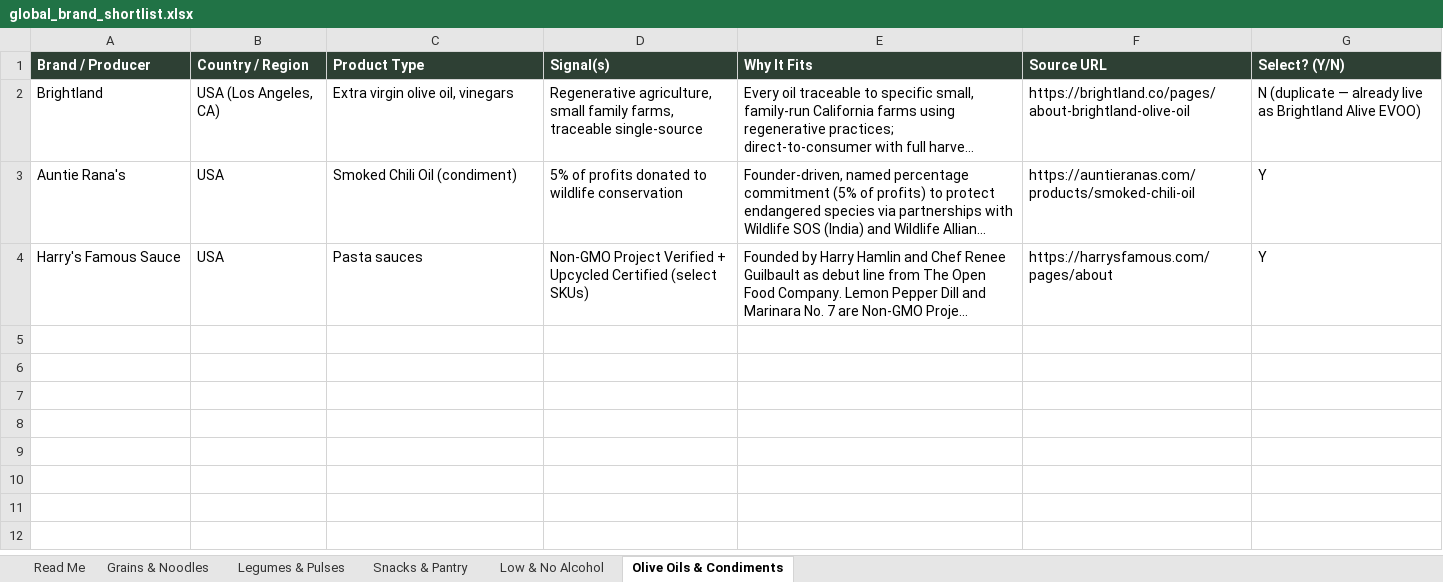
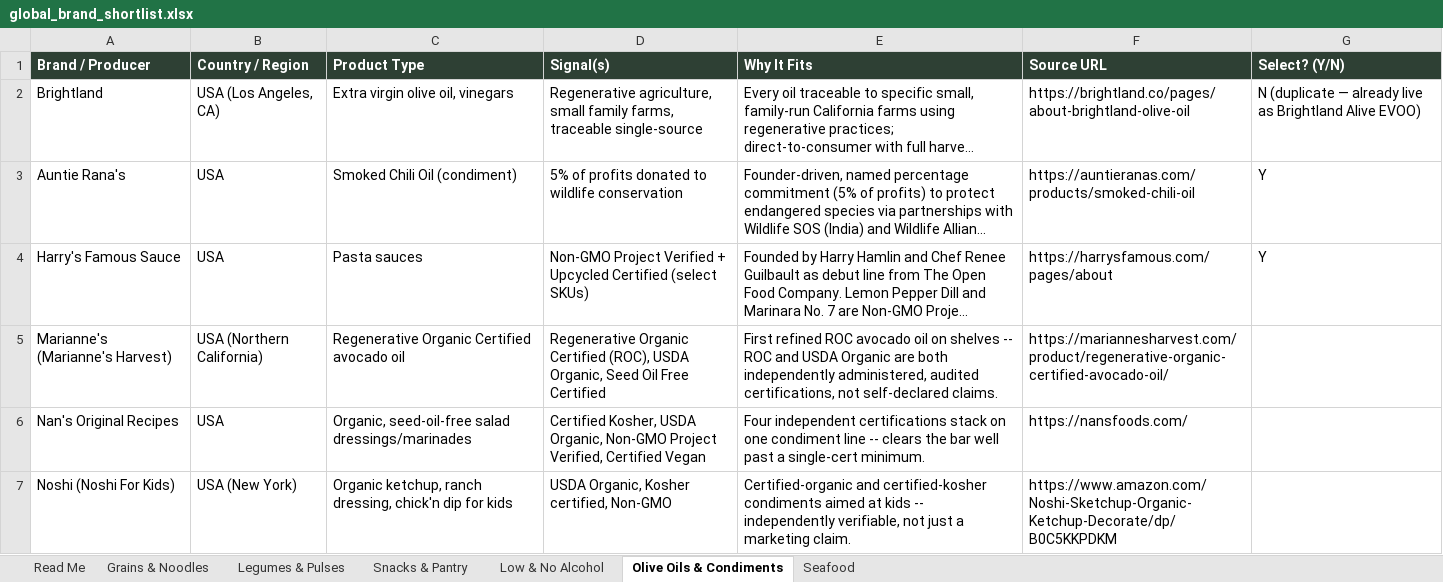
Before and after one commit to GoodFoodAmbassador/good-food-ambassador, an Excel workbook: global_brand_shortlist.xlsx, sheet Olive Oils & Condiments, drawn as a sheet; long unchanged cells end in …; values as stored, in another font and other column widths than the file's, no borders; the diff names each change by its address in the sheet, - before the commit and + after, or states it on an @@ line.

Commit message:
PUG batch 3: screen 25 candidates, shortlist 11 for buy-link verification
Shortlisted (certification-verified):
- Marianne's Harvest Avocado Oil (ROC + USDA Organic + Seed Oil Free)
- Nan's Original Recipes dressings (Kosher, USDA Organic, Non-GMO, Vegan)
- Noshi kids condiments (USDA Organic, Kosher, Non-GMO)
- Mary's Gone Crackers (USDA Organic + WFCF Organic + Non-GMO)
- Michele's Granola (Non-GMO + SQF + NSF Vegan + 1% to food-focused nonprofits)
- milkadamia (USDA Organic, shelf-stable -- fits Snacks per MALK precedent)
- Olyra Foods breakfast biscuits (USDA Organic)
- Partake Foods (B Corp 87.1 + top-9-allergen-free + GF/Non-GMO/Vegan + 1% to food insecurity)
- Matchpoint matcha (JAS + USDA Organic, direct trade)
- Pastabilities kids pasta (USDA Organic, Kosher, Vegan, Non-GMO)
- Nice Cans tinned seafood (MSC certified) -- new Seafood sheet added to shortlist workbook

Rejected/reconsidered: Nantucket Crisps and Nature's Element initially
looked promising but failed verification (whale-conservation cause is
non-food/ag-relevant per methodology; Nature's Element cert unverifiable)
-- corrected to reject after live fact-check.

14 other Batch 3 candidates rejected for no certification / uncertified
regenerative or fair-wage claims / unidentified brand.

Updated: research/pug_priority110.csv (rows 52-76), global_brand_shortlist.xlsx

```diff
--- a/global_brand_shortlist.xlsx (sheet Olive Oils & Condiments)
+++ b/global_brand_shortlist.xlsx (sheet Olive Oils & Condiments)
+sheet tab: Seafood
+row 5: Marianne's (Marianne's Harvest) | USA (Northern California) | Regenerative Organic Certified avocado oil | Regenerative Organic Certified (ROC), USDA Organic, Seed Oil Free Certified | First refined ROC avocado oil on shelves -- ROC and USDA Organic are both independently administered, audited certifications, not self-declared claims. | https://mariannesharvest.com/product/regenerative-organic-certified-avocado-oil/
+row 6: Nan's Original Recipes | USA | Organic, seed-oil-free salad dressings/marinades | Certified Kosher, USDA Organic, Non-GMO Project Verified, Certified Vegan | Four independent certifications stack on one condiment line -- clears the bar well past a single-cert minimum. | https://nansfoods.com/
+row 7: Noshi (Noshi For Kids) | USA (New York) | Organic ketchup, ranch dressing, chick'n dip for kids | USDA Organic, Kosher certified, Non-GMO | Certified-organic and certified-kosher condiments aimed at kids -- independently verifiable, not just a marketing claim. | https://www.amazon.com/Noshi-Sketchup-Organic-Ketchup-Decorate/dp/B0C5KKPDKM
```
Also changed, not shown: sheet Snacks & Pantry, sheet Grains & Noodles, sheet Low & No Alcohol, 3 other files.
